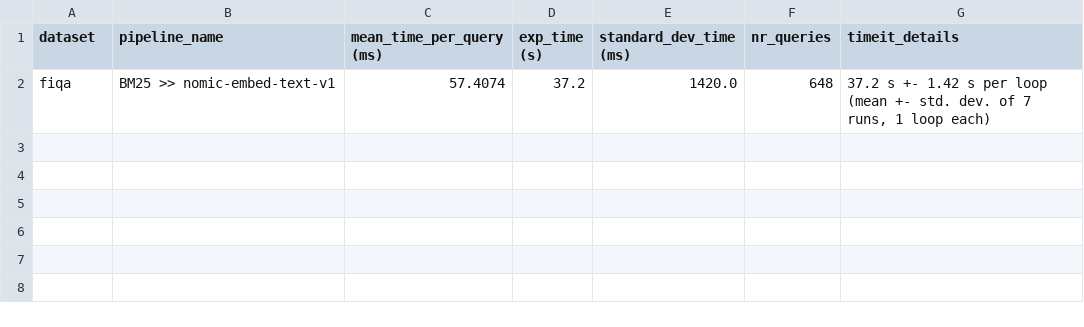
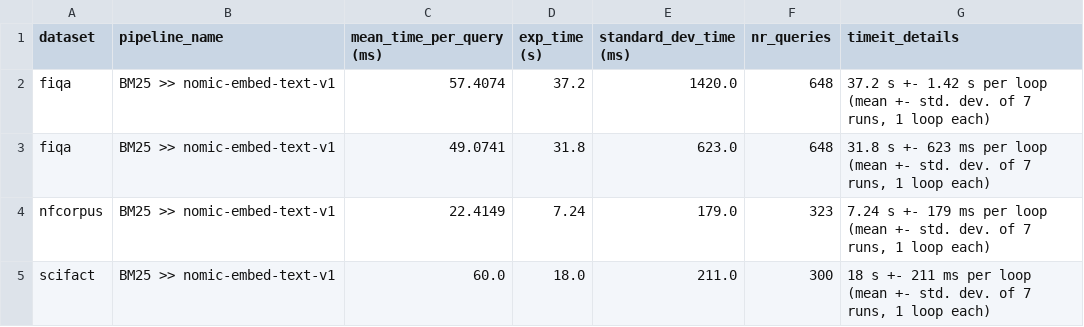
Before and after one commit to anistor09/Neural_Ranking_Models, a CSV file: nomic/results/latency_data.csv, drawn as a sheet.

```diff
--- a/nomic/results/latency_data.csv
+++ b/nomic/results/latency_data.csv
@@ -3 +3,7 @@ fiqa,BM25 >> nomic-embed-text-v1,57.4074,37.2,1420.0,648,"37.2 s +- 1.42 s per l
 "
+fiqa,BM25 >> nomic-embed-text-v1,49.0741,31.8,623.0,648,"31.8 s +- 623 ms per loop (mean +- std. dev. of 7 runs, 1 loop each)
+"
+nfcorpus,BM25 >> nomic-embed-text-v1,22.4149,7.24,179.0,323,"7.24 s +- 179 ms per loop (mean +- std. dev. of 7 runs, 1 loop each)
+"
+scifact,BM25 >> nomic-embed-text-v1,60.0,18.0,211.0,300,"18 s +- 211 ms per loop (mean +- std. dev. of 7 runs, 1 loop each)
+"
```
Also changed, not shown: results/aggreagated_latency_results.csv, results/aggreagated_ranking_latency_results.csv, 17 other files.
